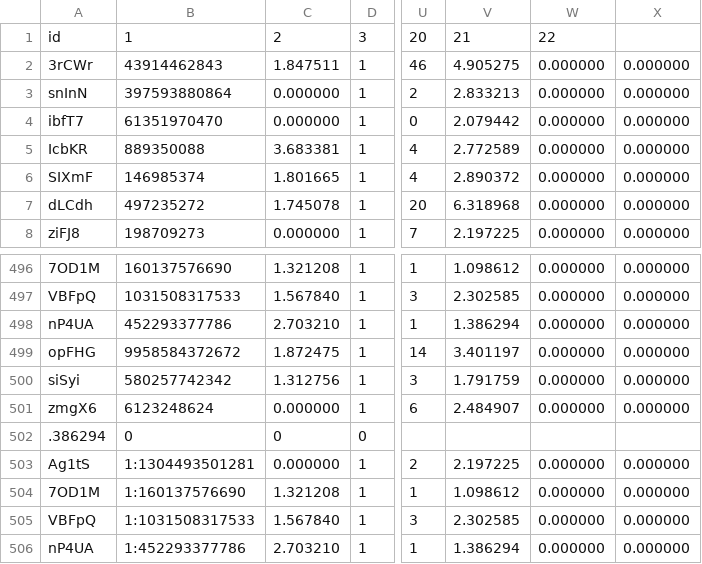
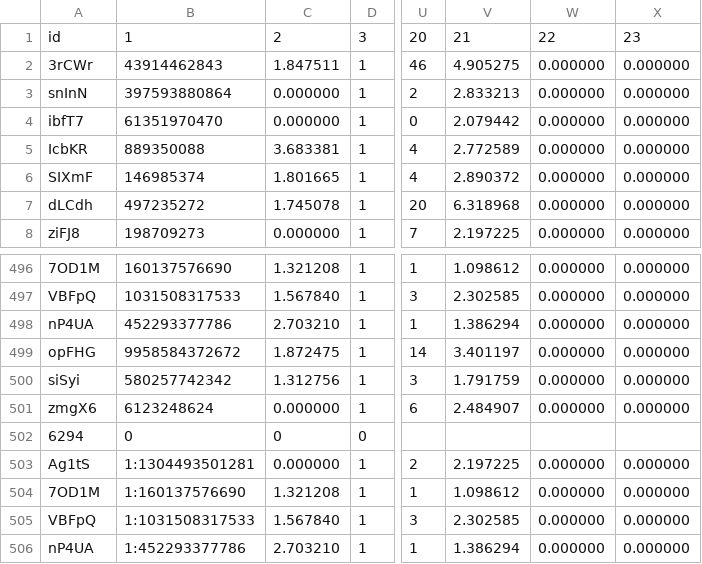
Before and after one commit to SigmoidFreud/quoraDataChallenge, a CSV file: quoraChallenge/test.csv, drawn as a sheet; only a part is shown, gaps mark what is left out; the diff names each change by its address in the sheet, - before the commit and + after, or states it on an @@ line.

Commit message:
fixed formatting error in the data parser newly formatted data is in this commit ..

```diff
--- a/quoraChallenge/test.csv
+++ b/quoraChallenge/test.csv
-X1: (empty)
+X1: 23
-A502: .386294
+A502: 6294
```
Also changed, not shown: 1 other file.
